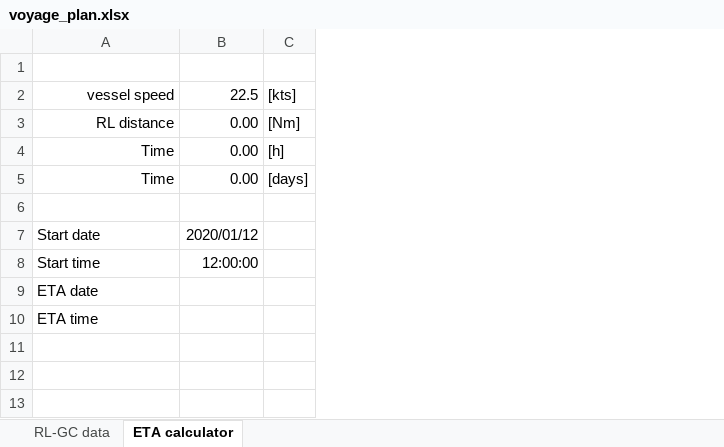
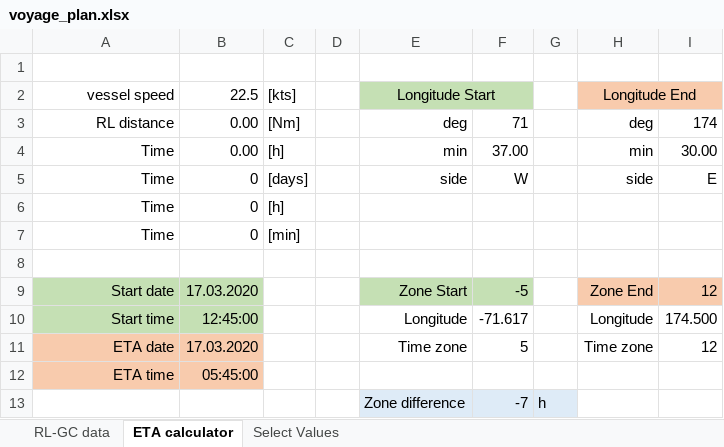
Before and after one commit to aleksandergrm/ocean_navigation, an Excel workbook: matlab/voyage_plan.xlsx, sheet ETA calculator, drawn as a sheet; values as stored, in another font and other column widths than the file's, no borders; addresses are those after the commit; the diff names each change by its address in the sheet, - before the commit and + after, or states it on an @@ line.

Commit message:
Improved Excel table for ETA calculation.

```diff
--- a/matlab/voyage_plan.xlsx (sheet ETA calculator)
+++ b/matlab/voyage_plan.xlsx (sheet ETA calculator)
+sheet tab: Select Values
+column D, empty
+column E (Longitude Start), rows 3-5: deg | min | side; rows 9-11: Zone Start | Longitude | Time zone
+column F, rows 3-5: 71 | 37.00 | W; rows 9-11: -5 | -71.617 | 5
+column G, empty
+column H (Longitude End), rows 3-5: deg | min | side; rows 9-11: Zone End | Longitude | Time zone
+column I, rows 3-5: 174 | 30.00 | E; rows 9-11: 12 | 174.500 | 12
-B5 (22.5): 0.00
+B5 (22.5): 0
+row 6: Time | 0 | [h]
+row 7: Time | 0 | [min]
-A9:B10 fill: none
+A9:B10 fill: #C5E0B4
-A9:A12 alignment: left
+A9:A12 alignment: right
-B9 (22.5): 2020/01/12
+B9 (22.5): 17.03.2020
-B10 (22.5): 12:00:00
+B10 (22.5): 12:45:00
-A11:B12 fill: none
+A11:B12 fill: #F8CBAD
-B11 (22.5): (empty)
+B11 (22.5): 17.03.2020
-B12 (22.5): (empty)
+B12 (22.5): 05:45:00
+row 13:  |  |  |  | Zone difference | -7 | h
```
Also changed, not shown: 1 other file.
